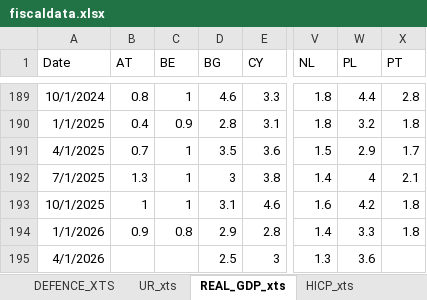
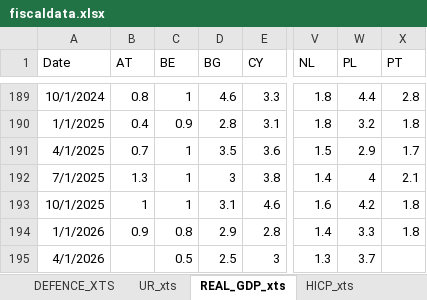
Before and after one commit to mflanagan201/gcal_auto, an Excel workbook: fiscaldata.xlsx, sheet REAL_GDP_xts, drawn as a sheet; only a part is shown, gaps mark what is left out; values as stored, in another font and other column widths than the file's, no borders; the diff names each change by its address in the sheet, - before the commit and + after, or states it on an @@ line.

Commit message:
Add fiscaldata.xlsx

```diff
--- a/fiscaldata.xlsx (sheet REAL_GDP_xts)
+++ b/fiscaldata.xlsx (sheet REAL_GDP_xts)
-C195 (BE): (empty)
+C195 (BE): 0.5
-W195 (PL): 3.6
+W195 (PL): 3.7
```
